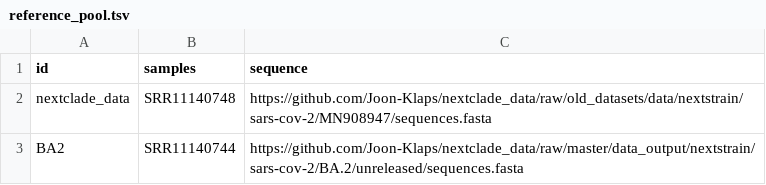
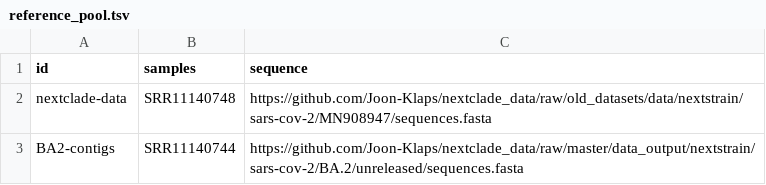
Before and after one commit to Joon-Klaps/viralgenie, a TSV file: assets/samplesheets/reference_pool.tsv, drawn as a sheet.

```diff
--- a/assets/samplesheets/reference_pool.tsv
+++ b/assets/samplesheets/reference_pool.tsv
@@ -1,3 +1,3 @@
 id	samples	sequence
-nextclade_data	SRR11140748	https://github.com/Joon-Klaps/nextclade_data/raw/old_datasets/data/nextstrain/sars-cov-2/MN908947/sequences.fasta
-BA2	SRR11140744	https://github.com/Joon-Klaps/nextclade_data/raw/master/data_output/nextstrain/sars-cov-2/BA.2/unreleased/sequences.fasta
+nextclade-data	SRR11140748	https://github.com/Joon-Klaps/nextclade_data/raw/old_datasets/data/nextstrain/sars-cov-2/MN908947/sequences.fasta
+BA2-contigs	SRR11140744	https://github.com/Joon-Klaps/nextclade_data/raw/master/data_output/nextstrain/sars-cov-2/BA.2/unreleased/sequences.fasta
```
Also changed, not shown: 1 other file.
